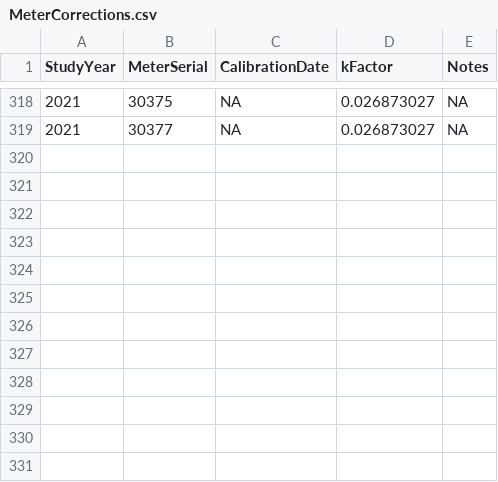
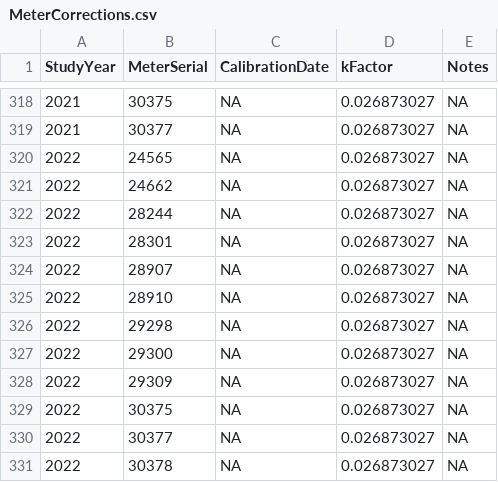
Before and after one commit to sbashevkin/LTMRdata, a CSV file: data-raw/20mm/MeterCorrections.csv, drawn as a sheet; only a part is shown, gaps mark what is left out; the diff covers the shown part only.

```diff
--- a/data-raw/20mm/MeterCorrections.csv
+++ b/data-raw/20mm/MeterCorrections.csv
@@ -319 +319,13 @@
 2021,30377,NA,0.026873027,NA
+2022,24565,NA,0.026873027,NA
+2022,24662,NA,0.026873027,NA
+2022,28244,NA,0.026873027,NA
+2022,28301,NA,0.026873027,NA
+2022,28907,NA,0.026873027,NA
+2022,28910,NA,0.026873027,NA
+2022,29298,NA,0.026873027,NA
+2022,29300,NA,0.026873027,NA
+2022,29309,NA,0.026873027,NA
+2022,30375,NA,0.026873027,NA
+2022,30377,NA,0.026873027,NA
+2022,30378,NA,0.026873027,NA
```
Also changed, not shown: 83 moved rows elsewhere in this file, data-raw/20mm/Survey.csv, 9 other files.
